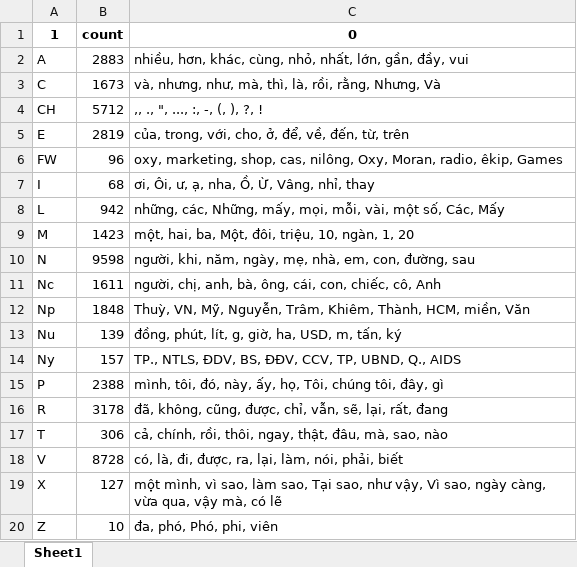
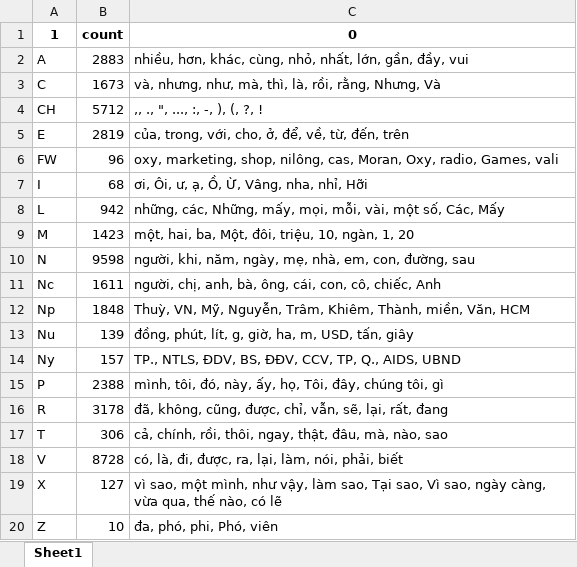
Before and after one commit to undertheseanlp/ner, an Excel workbook: data/vlsp2016/eda/dev/column-1-analyze.xlsx, sheet Sheet1, drawn as a sheet; values as stored, in another font and other column widths than the file's, no borders; the diff names each change by its address in the sheet, - before the commit and + after, or states it on an @@ line.

```diff
--- a/data/vlsp2016/eda/dev/column-1-analyze.xlsx (sheet Sheet1)
+++ b/data/vlsp2016/eda/dev/column-1-analyze.xlsx (sheet Sheet1)
-C4: ,, ., ", ..., :, -, (, ), ?, !
+C4: ,, ., ", ..., :, -, ), (, ?, !
-C5: …để, về, đến, từ, trên
+C5: …để, về, từ, đến, trên
-C6: …marketing, shop, cas, nilông, Oxy, Moran, radio, êkip, Games
+C6: …marketing, shop, nilông, cas, Moran, Oxy, radio, Games, vali
-C7: ơi, Ôi, ư, ạ, nha, Ồ, Ừ, Vâng, nhỉ, thay
+C7: ơi, Ôi, ư, ạ, Ồ, Ừ, Vâng, nha, nhỉ, Hỡi
-C11: …cái, con, chiếc, cô, Anh
+C11: …cái, con, cô, chiếc, Anh
-C12: …Khiêm, Thành, HCM, miền, Văn
+C12: …Khiêm, Thành, miền, Văn, HCM
-C13: đồng, phút, lít, g, giờ, ha, USD, m, tấn, ký
+C13: đồng, phút, lít, g, giờ, ha, m, USD, tấn, giây
-C14: …CCV, TP, UBND, Q., AIDS
+C14: …CCV, TP, Q., AIDS, UBND
-C15: …họ, Tôi, chúng tôi, đây, gì
+C15: …họ, Tôi, đây, chúng tôi, gì
-C17: …đâu, mà, sao, nào
+C17: …đâu, mà, nào, sao
-C19: một mình, vì sao, làm sao, Tại sao, như vậy, Vì sao, ngày càng, vừa qua, vậy mà, có lẽ
+C19: vì sao, một mình, như vậy, làm sao, Tại sao, Vì sao, ngày càng, vừa qua, thế nào, có lẽ
-C20: đa, phó, Phó, phi, viên
+C20: đa, phó, phi, Phó, viên
```
Also changed, not shown: data/vlsp2016/eda/dev/column-0-analyze.xlsx, data/vlsp2016/eda/dev/column-2-analyze.xlsx, 15 other files.
